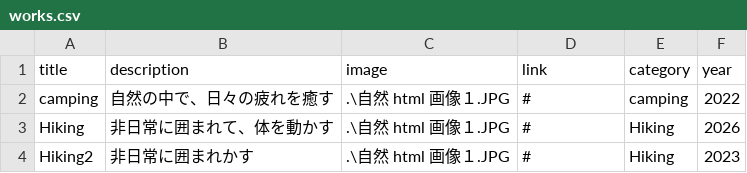
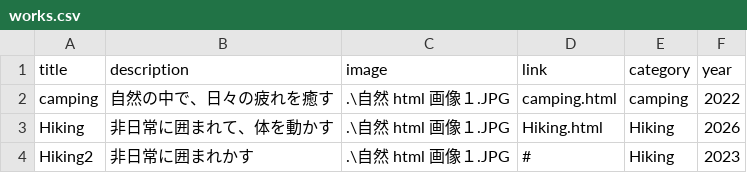
Before and after one commit to g2546102/portfolio-site, a CSV file: works.csv, drawn as a sheet.

```diff
--- a/works.csv
+++ b/works.csv
@@ -1,4 +1,4 @@
 title,description,image,link,category,year
-camping,自然の中で、日々の疲れを癒す,.\自然 html 画像１.JPG,#,camping,2022
-Hiking,非日常に囲まれて、体を動かす,.\自然 html 画像１.JPG,#,Hiking,2026
+camping,自然の中で、日々の疲れを癒す,.\自然 html 画像１.JPG,camping.html,camping,2022
+Hiking,非日常に囲まれて、体を動かす,.\自然 html 画像１.JPG,Hiking.html,Hiking,2026
 Hiking2,非日常に囲まれかす,.\自然 html 画像１.JPG,#,Hiking,2023
```
Also changed, not shown: 4 other files.
